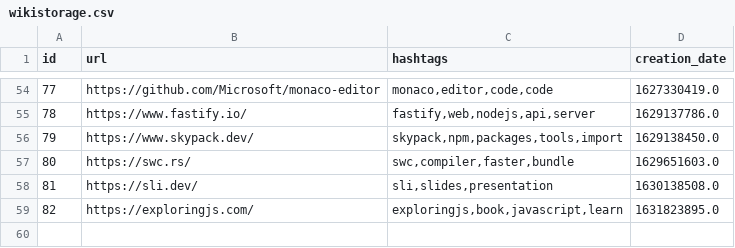
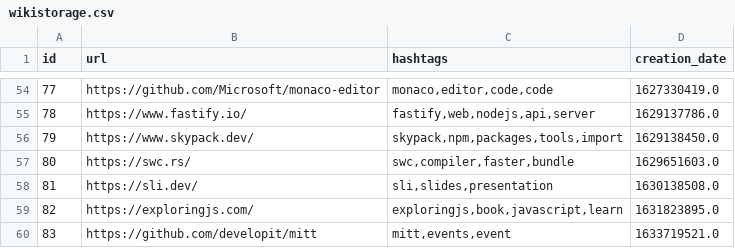
Before and after one commit to Alejandroid17/wikistorage, a CSV file: wikistorage.csv, drawn as a sheet; only a part is shown, gaps mark what is left out.

Commit message:
[GitHub Actions] - New entries, more fun!

```diff
--- a/wikistorage.csv
+++ b/wikistorage.csv
@@ -59 +59,2 @@ id;url;hashtags;creation_date
 82;https://exploringjs.com/;exploringjs,book,javascript,learn;1631823895.0
+83;https://github.com/developit/mitt;mitt,events,event;1633719521.0
```
Also changed, not shown: 1 other file.
